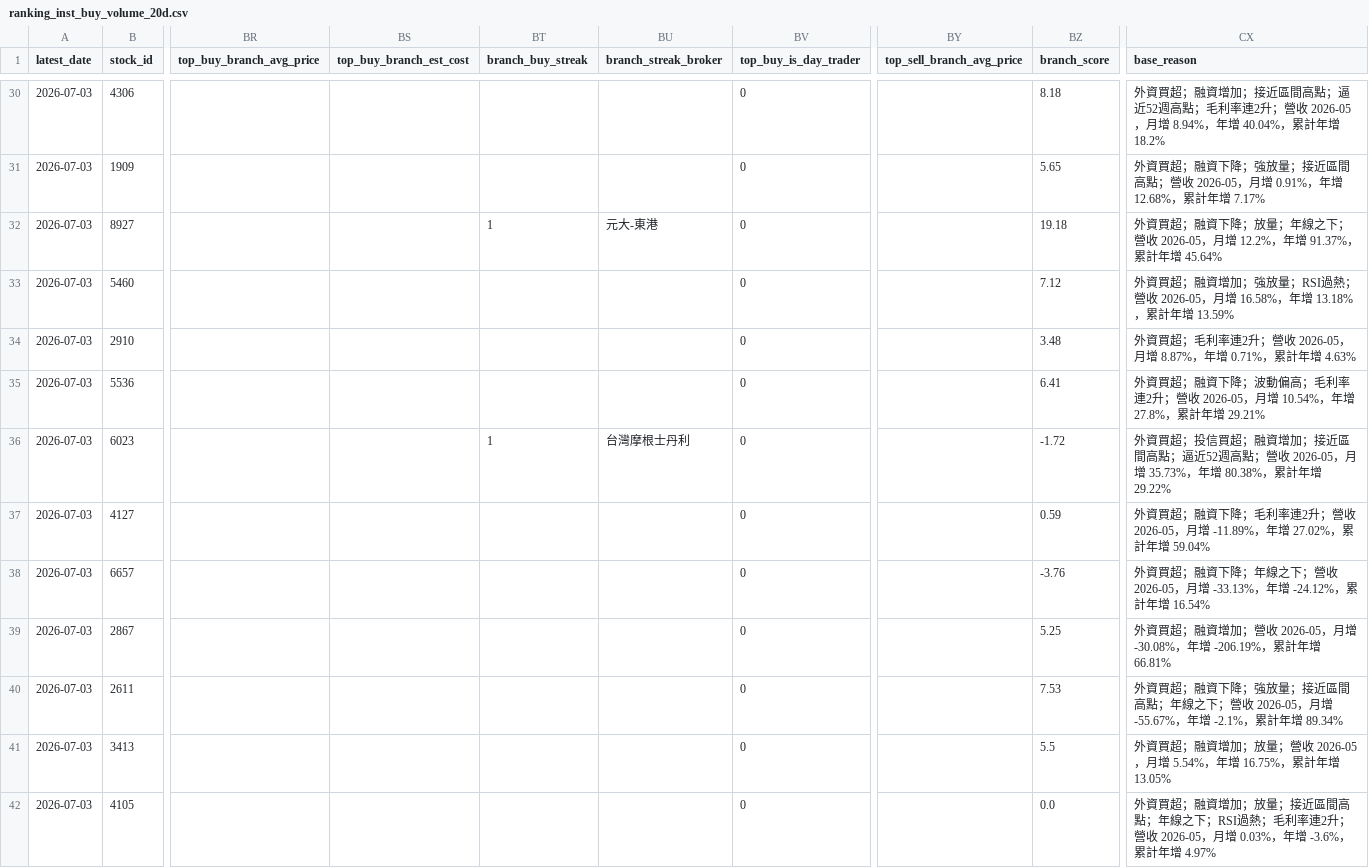
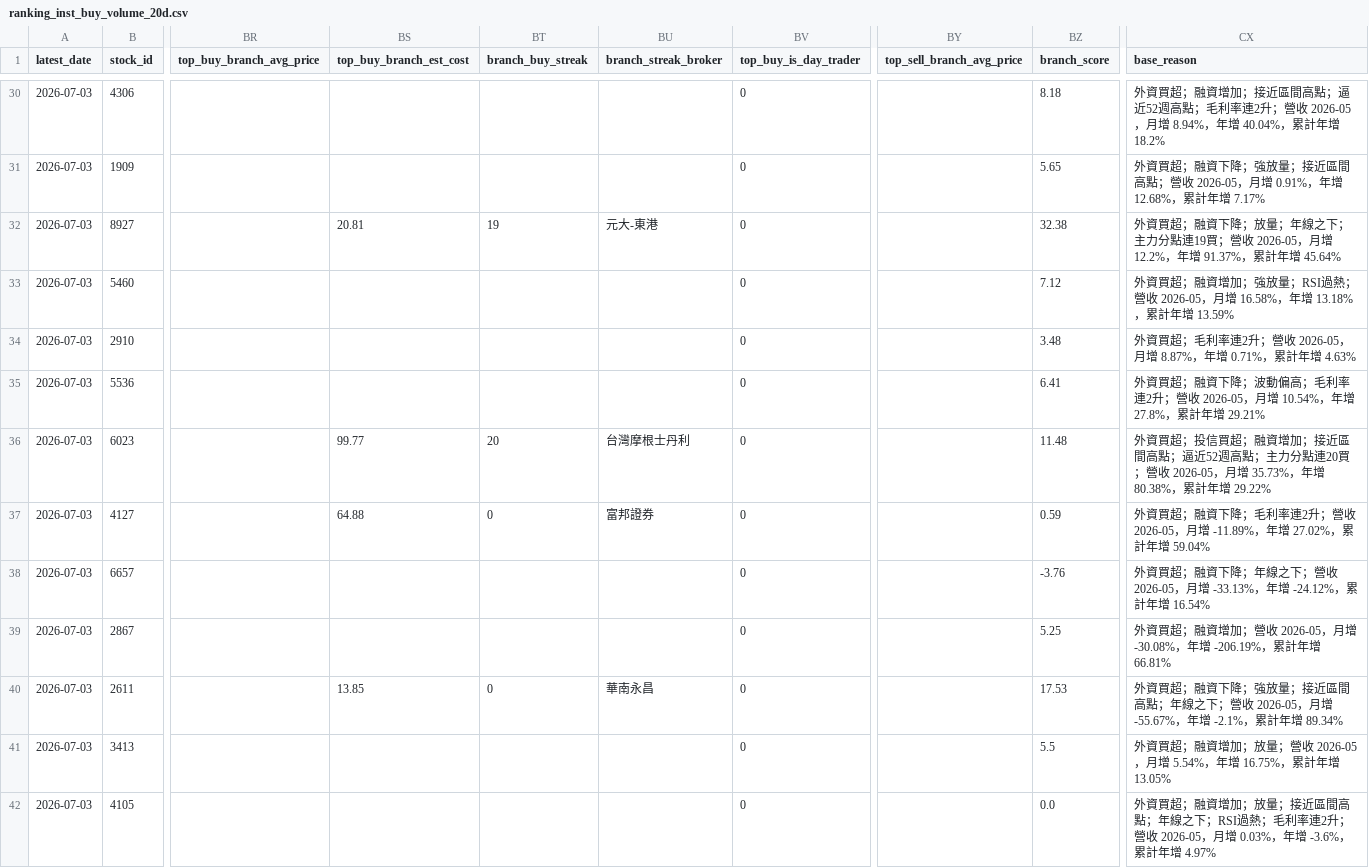
Before and after one commit to wenyen-hsu/stock, a CSV file: reports/ranking_inst_buy_volume_20d.csv, drawn as a sheet; only a part is shown, gaps mark what is left out; the diff covers the shown part only; the diff names each change by its address in the sheet, - before the commit and + after, or states it on an @@ line.

```diff
--- a/reports/ranking_inst_buy_volume_20d.csv
+++ b/reports/ranking_inst_buy_volume_20d.csv
-BS32 (top_buy_branch_est_cost): (empty)
+BS32 (top_buy_branch_est_cost): 20.81
-BT32 (branch_buy_streak): 1
+BT32 (branch_buy_streak): 19
-BZ32 (branch_score): 19.18
+BZ32 (branch_score): 32.38
-CX32 (base_reason): …線之下；營收 2026-05…
+CX32 (base_reason): …線之下；主力分點連19買；營收 2026-05…
-BS36 (top_buy_branch_est_cost): (empty)
+BS36 (top_buy_branch_est_cost): 99.77
-BT36 (branch_buy_streak): 1
+BT36 (branch_buy_streak): 20
-BZ36 (branch_score): -1.72
+BZ36 (branch_score): 11.48
-CX36 (base_reason): …週高點；營收 2026-05…
+CX36 (base_reason): …週高點；主力分點連20買；營收 2026-05…
-BS37 (top_buy_branch_est_cost): (empty)
+BS37 (top_buy_branch_est_cost): 64.88
-BT37 (branch_buy_streak): (empty)
+BT37 (branch_buy_streak): 0
-BU37 (branch_streak_broker): (empty)
+BU37 (branch_streak_broker): 富邦證券
-BS40 (top_buy_branch_est_cost): (empty)
+BS40 (top_buy_branch_est_cost): 13.85
-BT40 (branch_buy_streak): (empty)
+BT40 (branch_buy_streak): 0
-BU40 (branch_streak_broker): (empty)
+BU40 (branch_streak_broker): 華南永昌
-BZ40 (branch_score): 7.53
+BZ40 (branch_score): 17.53
```
Also changed, not shown: 60 edited cells elsewhere in this file, reports/ranking_chip_score_20d.csv, reports/ranking_multifactor_score_20d.csv, 19 other files.
